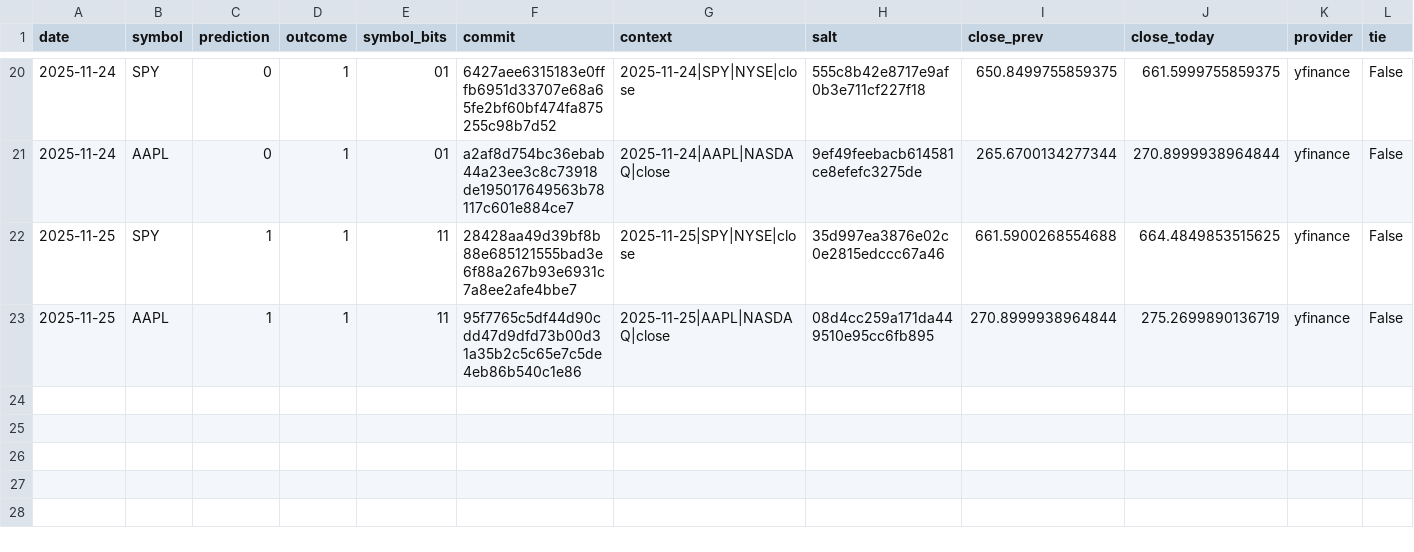
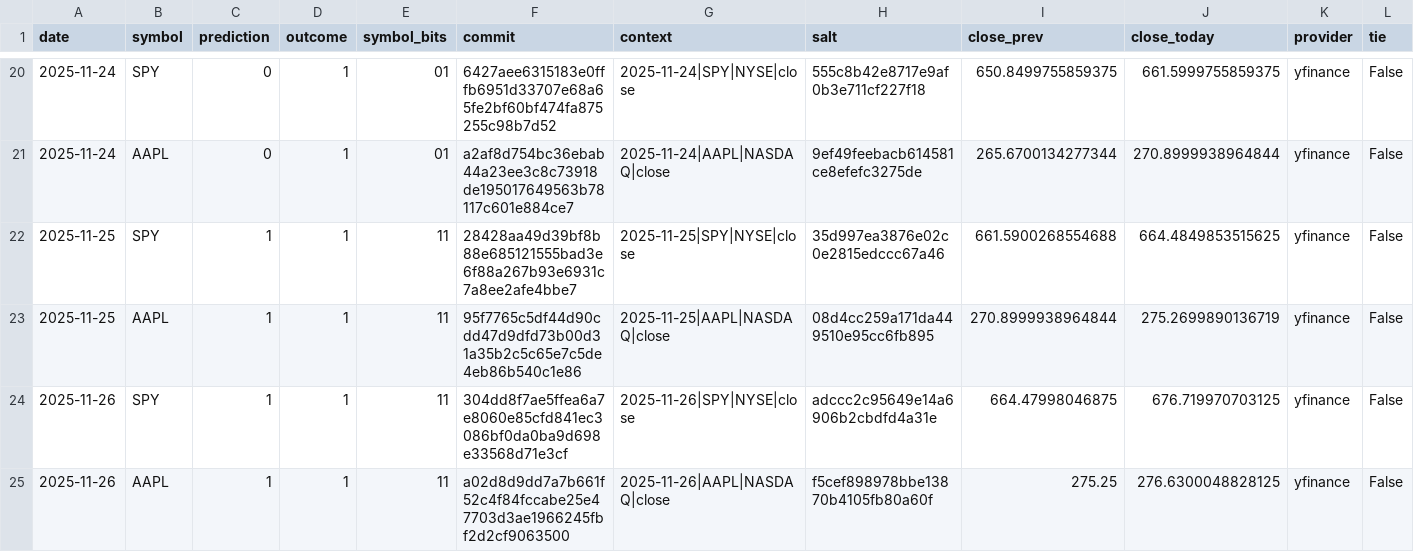
Before and after one commit to pqcnerd/rrpe-drbg, a CSV file: outputs/entropy_log.csv, drawn as a sheet; only a part is shown, gaps mark what is left out; rows hold the shown columns only; the diff names each change by its address in the sheet, - before the commit and + after, or states it on an @@ line.

```diff
--- a/outputs/entropy_log.csv
+++ b/outputs/entropy_log.csv
+row 24: 2025-11-26 | SPY | 1 | 1 | 11 | 304dd8f7ae5ffea6a7e8060e85cfd841ec3086bf0da0ba9d698e33568d71e3cf | 2025-11-26|SPY|NYSE|close | adccc2c95649e14a6906b2cbdfd4a31e | 664.47998046875 | 676.719970703125 | yfinance | False
+row 25: 2025-11-26 | AAPL | 1 | 1 | 11 | a02d8d9dd7a7b661f52c4f84fccabe25e47703d3ae1966245fbf2d2cf9063500 | 2025-11-26|AAPL|NASDAQ|close | f5cef898978bbe13870b4105fb80a60f | 275.25 | 276.6300048828125 | yfinance | False
```
Also changed, not shown: 1 other file.
